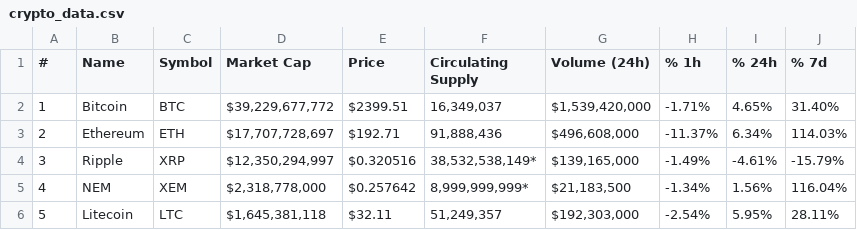
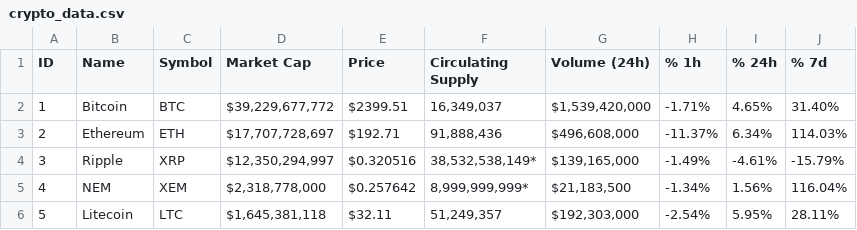
Before and after one commit to ToukaMer/BaseCryptoMonnaie, a CSV file: crypto_data.csv, drawn as a sheet; only a part is shown.

```diff
--- a/crypto_data.csv
+++ b/crypto_data.csv
@@ -1,2 +1,2 @@
-#,Name,Symbol,Market Cap,Price,Circulating Supply,Volume (24h),% 1h,% 24h,% 7d
+ID,Name,Symbol,Market Cap,Price,Circulating Supply,Volume (24h),% 1h,% 24h,% 7d
 1,Bitcoin,BTC,"$39,229,677,772",$2399.51,"16,349,037","$1,539,420,000",-1.71%,4.65%,31.40%
```
Also changed, not shown: 2 other files.
